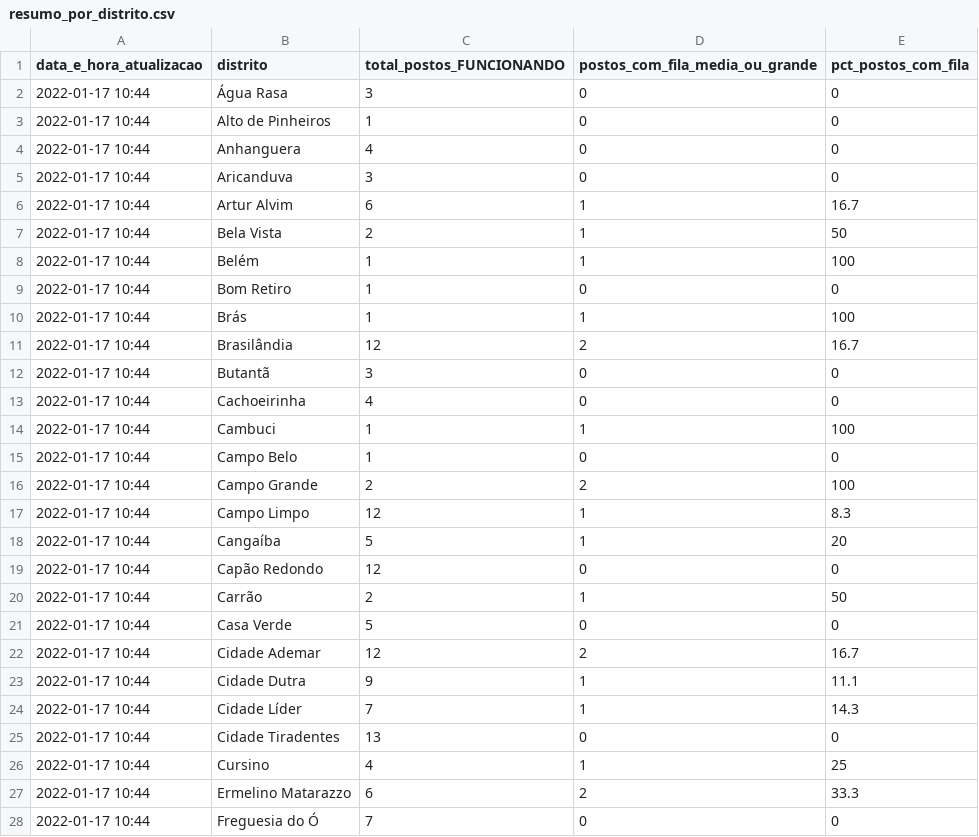
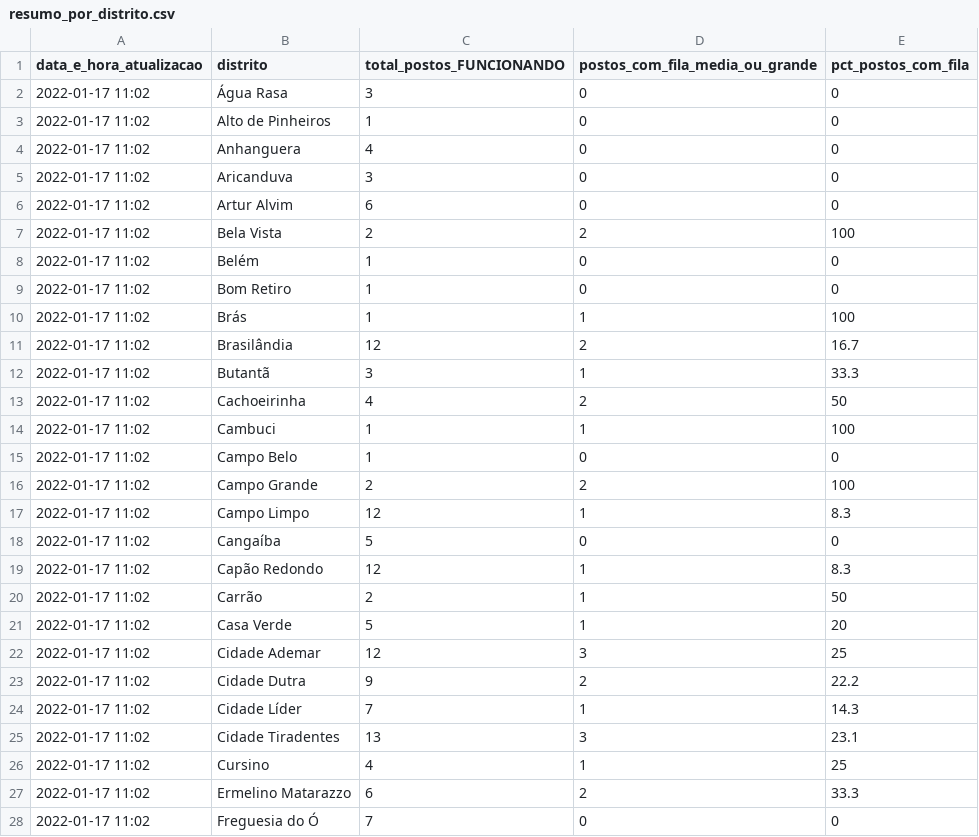
Before and after one commit to anacarolinamoreno/filometro, a CSV file: dados/resumo_por_distrito.csv, drawn as a sheet; only a part is shown; the diff covers the shown part only.

Commit message:
Coleta dos dados - 17/01 - 11h02

```diff
--- a/dados/resumo_por_distrito.csv
+++ b/dados/resumo_por_distrito.csv
@@ -1,28 +1,28 @@
 "data_e_hora_atualizacao","distrito","total_postos_FUNCIONANDO","postos_com_fila_media_ou_grande","pct_postos_com_fila"
-"2022-01-17 10:44","Água Rasa",3,0,0
-"2022-01-17 10:44","Alto de Pinheiros",1,0,0
-"2022-01-17 10:44","Anhanguera",4,0,0
-"2022-01-17 10:44","Aricanduva",3,0,0
-"2022-01-17 10:44","Artur Alvim",6,1,16.7
-"2022-01-17 10:44","Bela Vista",2,1,50
-"2022-01-17 10:44","Belém",1,1,100
-"2022-01-17 10:44","Bom Retiro",1,0,0
-"2022-01-17 10:44","Brás",1,1,100
-"2022-01-17 10:44","Brasilândia",12,2,16.7
-"2022-01-17 10:44","Butantã",3,0,0
-"2022-01-17 10:44","Cachoeirinha",4,0,0
-"2022-01-17 10:44","Cambuci",1,1,100
-"2022-01-17 10:44","Campo Belo",1,0,0
-"2022-01-17 10:44","Campo Grande",2,2,100
-"2022-01-17 10:44","Campo Limpo",12,1,8.3
-"2022-01-17 10:44","Cangaíba",5,1,20
-"2022-01-17 10:44","Capão Redondo",12,0,0
-"2022-01-17 10:44","Carrão",2,1,50
-"2022-01-17 10:44","Casa Verde",5,0,0
-"2022-01-17 10:44","Cidade Ademar",12,2,16.7
-"2022-01-17 10:44","Cidade Dutra",9,1,11.1
-"2022-01-17 10:44","Cidade Líder",7,1,14.3
-"2022-01-17 10:44","Cidade Tiradentes",13,0,0
-"2022-01-17 10:44","Cursino",4,1,25
-"2022-01-17 10:44","Ermelino Matarazzo",6,2,33.3
-"2022-01-17 10:44","Freguesia do Ó",7,0,0
+"2022-01-17 11:02","Água Rasa",3,0,0
+"2022-01-17 11:02","Alto de Pinheiros",1,0,0
+"2022-01-17 11:02","Anhanguera",4,0,0
+"2022-01-17 11:02","Aricanduva",3,0,0
+"2022-01-17 11:02","Artur Alvim",6,0,0
+"2022-01-17 11:02","Bela Vista",2,2,100
+"2022-01-17 11:02","Belém",1,0,0
+"2022-01-17 11:02","Bom Retiro",1,0,0
+"2022-01-17 11:02","Brás",1,1,100
+"2022-01-17 11:02","Brasilândia",12,2,16.7
+"2022-01-17 11:02","Butantã",3,1,33.3
+"2022-01-17 11:02","Cachoeirinha",4,2,50
+"2022-01-17 11:02","Cambuci",1,1,100
+"2022-01-17 11:02","Campo Belo",1,0,0
+"2022-01-17 11:02","Campo Grande",2,2,100
+"2022-01-17 11:02","Campo Limpo",12,1,8.3
+"2022-01-17 11:02","Cangaíba",5,0,0
+"2022-01-17 11:02","Capão Redondo",12,1,8.3
+"2022-01-17 11:02","Carrão",2,1,50
+"2022-01-17 11:02","Casa Verde",5,1,20
+"2022-01-17 11:02","Cidade Ademar",12,3,25
+"2022-01-17 11:02","Cidade Dutra",9,2,22.2
+"2022-01-17 11:02","Cidade Líder",7,1,14.3
+"2022-01-17 11:02","Cidade Tiradentes",13,3,23.1
+"2022-01-17 11:02","Cursino",4,1,25
+"2022-01-17 11:02","Ermelino Matarazzo",6,2,33.3
+"2022-01-17 11:02","Freguesia do Ó",7,0,0
```
Also changed, not shown: 121 edited cells elsewhere in this file, dados/resumo_fila_por_regiao.csv, dados/resumo_por_vacina_influenza.csv.
